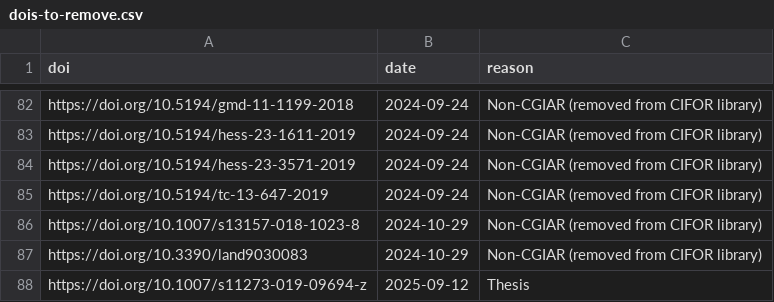
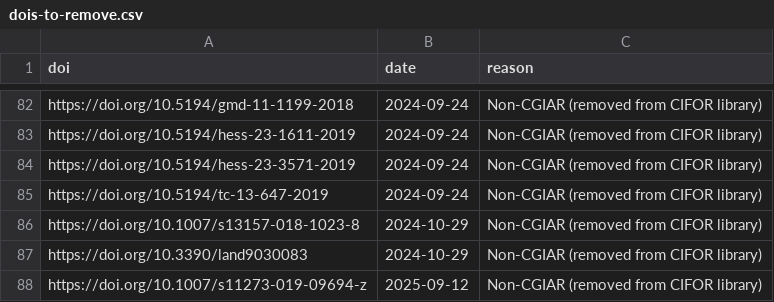
Before and after one commit to ilri/cgiar-climate-change-synthesis, a CSV file: data/dois-to-remove.csv, drawn as a sheet; only a part is shown, gaps mark what is left out.

Commit message:
data/dois-to-remove.csv: change classification of one article
https://doi.org/10.1007/s11273-019-09694-z is a peer-reviewed journal
article, but it is not CGIAR affiliated.

```diff
--- a/data/dois-to-remove.csv
+++ b/data/dois-to-remove.csv
@@ -87,2 +87,2 @@ https://doi.org/10.1007/s13157-018-1023-8,2024-10-29,Non-CGIAR (removed from CIF
 https://doi.org/10.3390/land9030083,2024-10-29,Non-CGIAR (removed from CIFOR library)
-https://doi.org/10.1007/s11273-019-09694-z,2025-09-12,Thesis
+https://doi.org/10.1007/s11273-019-09694-z,2025-09-12,Non-CGIAR (removed from CIFOR library)
```
